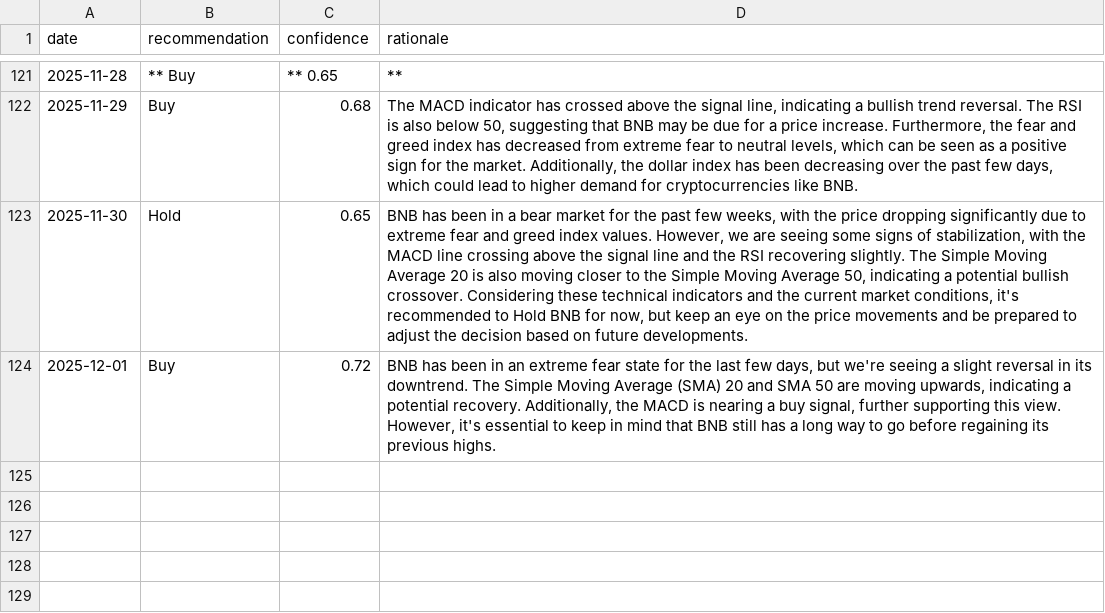
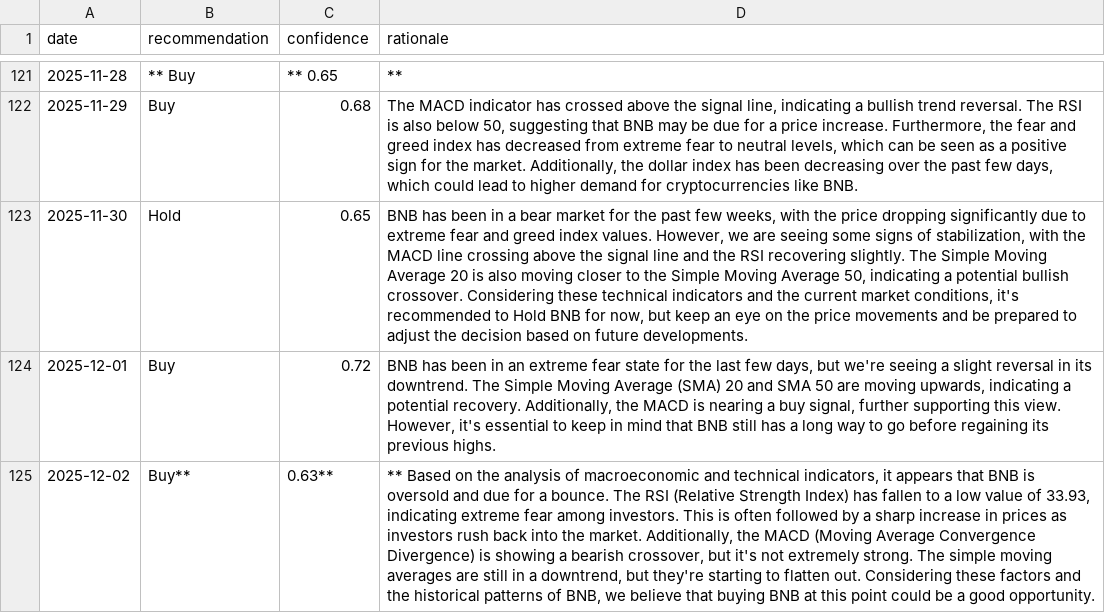
Before and after one commit to amrelsawalhi/DipSignal, a CSV file: data/llama_recommendations_bnb.csv, drawn as a sheet; only a part is shown, gaps mark what is left out; the diff names each change by its address in the sheet, - before the commit and + after, or states it on an @@ line.

```diff
--- a/data/llama_recommendations_bnb.csv
+++ b/data/llama_recommendations_bnb.csv
+row 125: 2025-12-02 | Buy** | 0.63** | ** Based on the analysis of macroeconomic and technical indicators, it appears that BNB is oversold and due for a bounce. The RSI (Relative Strength Index) has fallen to a low value of 33.93, indicating extreme fear among investors. This is often followed by a sharp increase in prices as investors rush back into the market. Additionally, the MACD (Moving Average Convergence Divergence) is showing a bearish crossover, but it's not extremely strong. The simple moving averages are still in a downtrend, but they're starting to flatten out. Considering these factors and the historical patterns of BNB, we believe that buying BNB at this point could be a good opportunity.
```
Also changed, not shown: data/btc_technical.csv, data/llama_recommendations_ada.csv, 11 other files.
